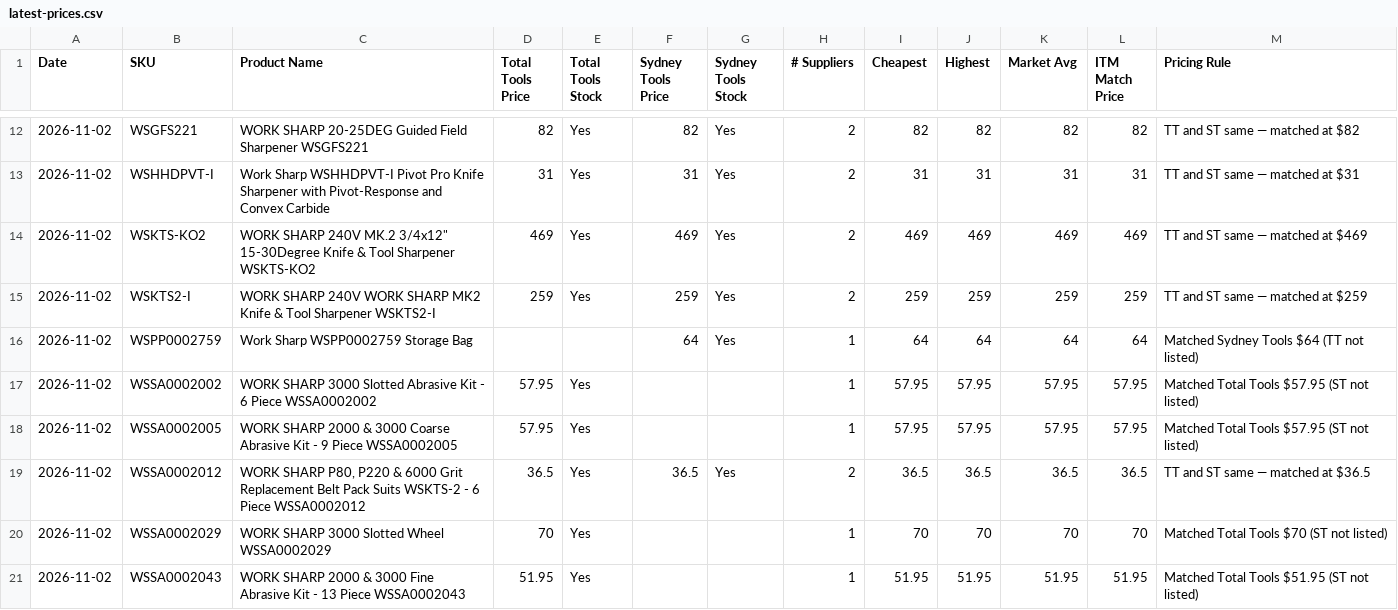
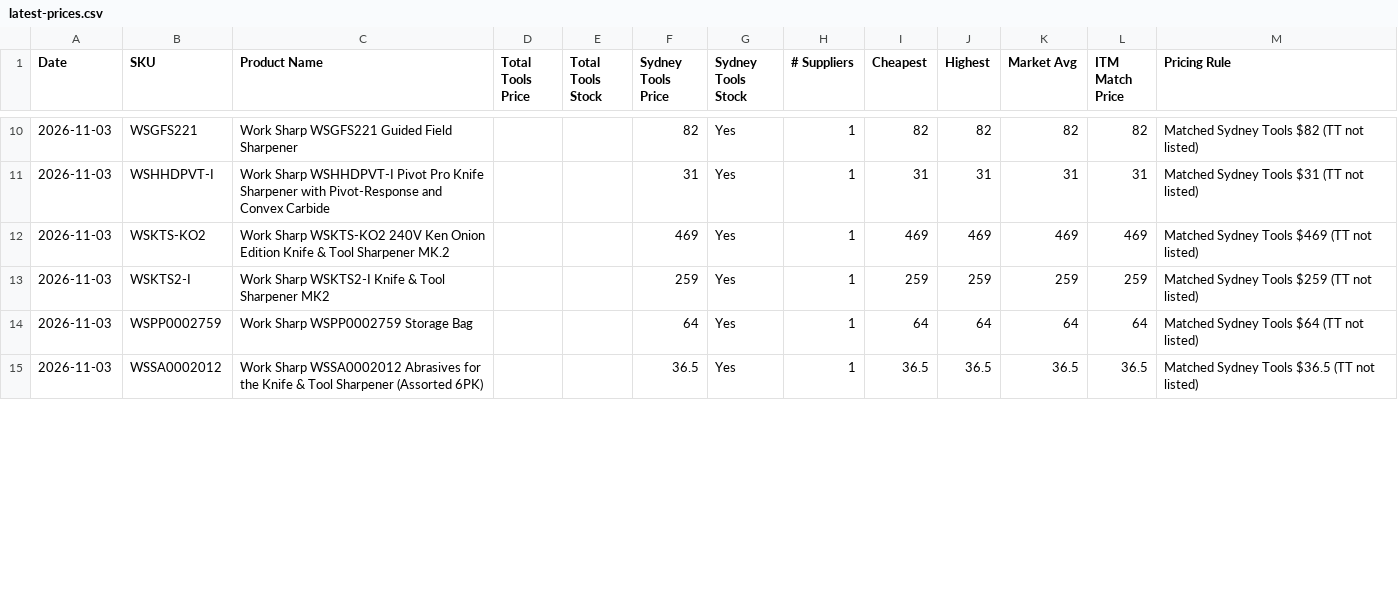
Before and after one commit to tfloodITM/worksharp-price-monitor, a CSV file: latest-prices.csv, drawn as a sheet; only a part is shown, gaps mark what is left out; the diff covers the shown part only.

```diff
--- a/latest-prices.csv
+++ b/latest-prices.csv
@@ -12,10 +10,6 @@ Date,SKU,Product Name,Total Tools Price,Total Tools Stock,Sydney Tools Price,Syd
-2026-11-02,WSGFS221,WORK SHARP 20-25DEG Guided Field Sharpener WSGFS221,82,Yes,82,Yes,2,82,82,82,82,TT and ST same — matched at $82
-2026-11-02,WSHHDPVT-I,Work Sharp WSHHDPVT-I Pivot Pro Knife Sharpener with Pivot-Response and Convex Carbide,31,Yes,31,Yes,2,31,31,31,31,TT and ST same — matched at $31
-2026-11-02,WSKTS-KO2,"WORK SHARP 240V MK.2 3/4x12"" 15-30Degree Knife & Tool Sharpener WSKTS-KO2",469,Yes,469,Yes,2,469,469,469,469,TT and ST same — matched at $469
-2026-11-02,WSKTS2-I,WORK SHARP 240V WORK SHARP MK2 Knife & Tool Sharpener WSKTS2-I,259,Yes,259,Yes,2,259,259,259,259,TT and ST same — matched at $259
-2026-11-02,WSPP0002759,Work Sharp WSPP0002759 Storage Bag,,,64,Yes,1,64,64,64,64,Matched Sydney Tools $64 (TT not listed)
-2026-11-02,WSSA0002002,WORK SHARP 3000 Slotted Abrasive Kit - 6 Piece WSSA0002002,57.95,Yes,,,1,57.95,57.95,57.95,57.95,Matched Total Tools $57.95 (ST not listed)
-2026-11-02,WSSA0002005,WORK SHARP 2000 & 3000 Coarse Abrasive Kit - 9 Piece WSSA0002005,57.95,Yes,,,1,57.95,57.95,57.95,57.95,Matched Total Tools $57.95 (ST not listed)
-2026-11-02,WSSA0002012,"WORK SHARP P80, P220 & 6000 Grit Replacement Belt Pack Suits WSKTS-2 - 6 Piece WSSA0002012",36.5,Yes,36.5,Yes,2,36.5,36.5,36.5,36.5,TT and ST same — matched at $36.5
-2026-11-02,WSSA0002029,WORK SHARP 3000 Slotted Wheel WSSA0002029,70,Yes,,,1,70,70,70,70,Matched Total Tools $70 (ST not listed)
-2026-11-02,WSSA0002043,WORK SHARP 2000 & 3000 Fine Abrasive Kit - 13 Piece WSSA0002043,51.95,Yes,,,1,51.95,51.95,51.95,51.95,Matched Total Tools $51.95 (ST not listed)
+2026-11-03,WSGFS221,Work Sharp WSGFS221 Guided Field Sharpener,,,82,Yes,1,82,82,82,82,Matched Sydney Tools $82 (TT not listed)
+2026-11-03,WSHHDPVT-I,Work Sharp WSHHDPVT-I Pivot Pro Knife Sharpener with Pivot-Response and Convex Carbide,,,31,Yes,1,31,31,31,31,Matched Sydney Tools $31 (TT not listed)
+2026-11-03,WSKTS-KO2,Work Sharp WSKTS-KO2 240V Ken Onion Edition Knife & Tool Sharpener MK.2,,,469,Yes,1,469,469,469,469,Matched Sydney Tools $469 (TT not listed)
+2026-11-03,WSKTS2-I,Work Sharp WSKTS2-I Knife & Tool Sharpener MK2,,,259,Yes,1,259,259,259,259,Matched Sydney Tools $259 (TT not listed)
+2026-11-03,WSPP0002759,Work Sharp WSPP0002759 Storage Bag,,,64,Yes,1,64,64,64,64,Matched Sydney Tools $64 (TT not listed)
+2026-11-03,WSSA0002012,Work Sharp WSSA0002012 Abrasives for the Knife & Tool Sharpener (Assorted 6PK),,,36.5,Yes,1,36.5,36.5,36.5,36.5,Matched Sydney Tools $36.5 (TT not listed)
```
Also changed, not shown: 5 removed rows and 62 edited cells elsewhere in this file, 1 other file.
